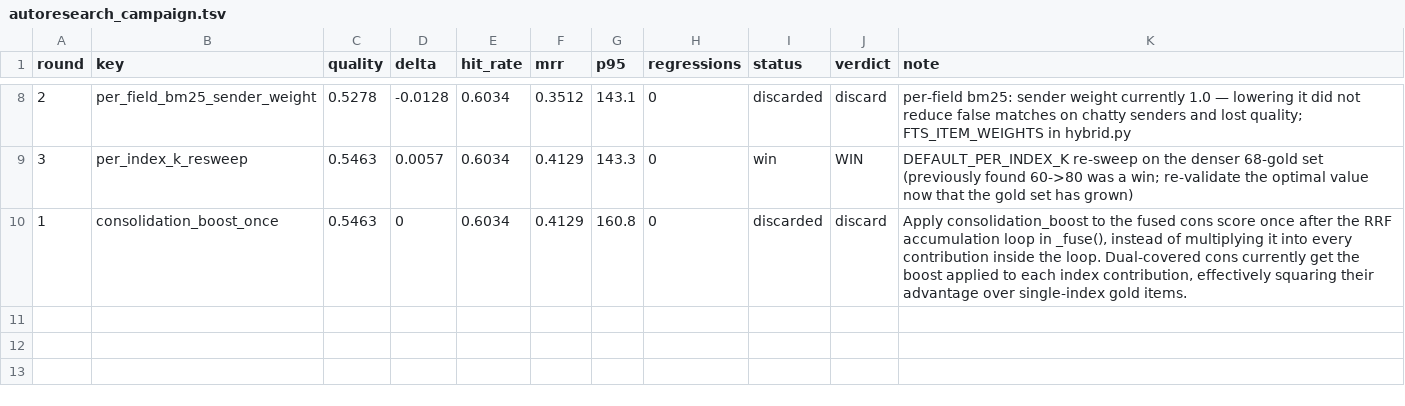
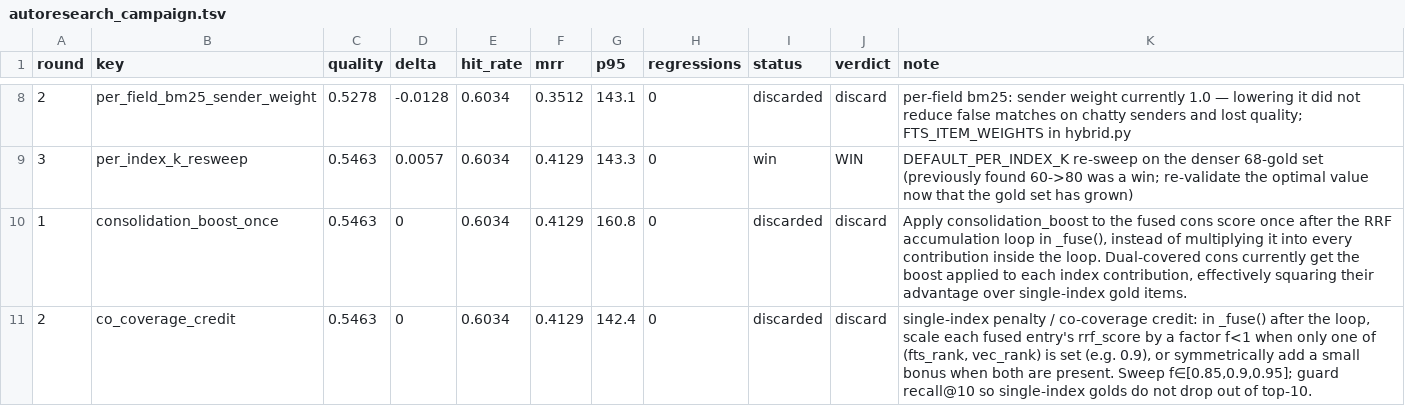
Before and after one commit to damsleth/yaams, a TSV file: scripts/autoresearch_campaign.tsv, drawn as a sheet; only a part is shown, gaps mark what is left out.

```diff
--- a/scripts/autoresearch_campaign.tsv
+++ b/scripts/autoresearch_campaign.tsv
@@ -10 +10,2 @@ round	key	quality	delta	hit_rate	mrr	p95	regressions	status	verdict	note
 1	consolidation_boost_once	0.5463	0	0.6034	0.4129	160.8	0	discarded	discard	Apply consolidation_boost to the fused cons score once after the RRF accumulation loop in _fuse(), instead of multiplying it into every contribution inside the loop. Dual-covered cons currently get the boost applied to each index contribution, effectively squaring their advantage over single-index gold items.
+2	co_coverage_credit	0.5463	0	0.6034	0.4129	142.4	0	discarded	discard	single-index penalty / co-coverage credit: in _fuse() after the loop, scale each fused entry's rrf_score by a factor f<1 when only one of (fts_rank, vec_rank) is set (e.g. 0.9), or symmetrically add a small bonus when both are present. Sweep f∈[0.85,0.9,0.95]; guard recall@10 so single-index golds do not drop out of top-10.
```
Also changed, not shown: 1 other file.
